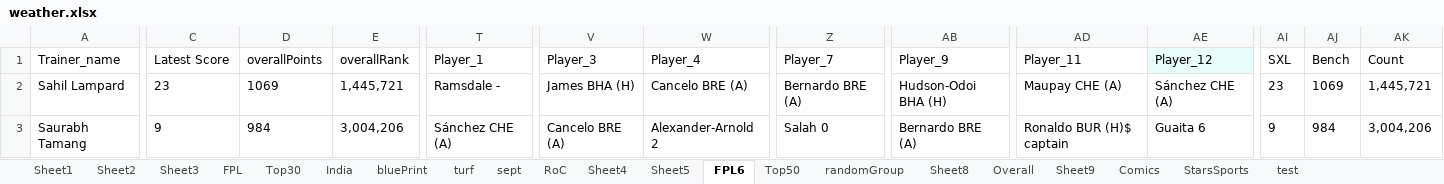
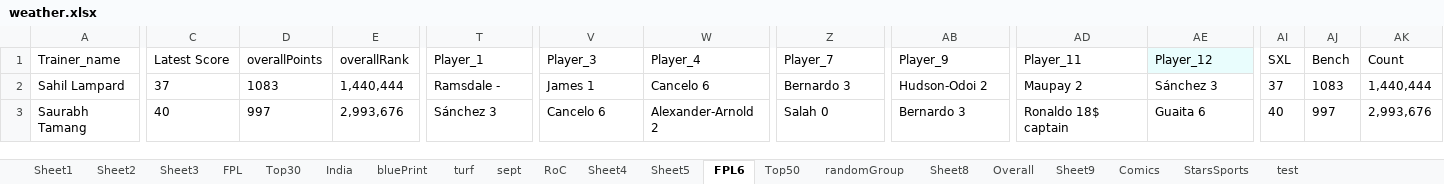
Before and after one commit to TenForBen/TenForBen.github.io, an Excel workbook: EdisonLogs/weather.xlsx, sheet FPL6, drawn as a sheet; only a part is shown, gaps mark what is left out; values as stored, in another font and other column widths than the file's, no borders; the diff covers the shown part only; the diff names each change by its address in the sheet, - before the commit and + after, or states it on an @@ line.

```diff
--- a/EdisonLogs/weather.xlsx (sheet FPL6)
+++ b/EdisonLogs/weather.xlsx (sheet FPL6)
-C2 (Latest Score): 23
+C2 (Latest Score): 37
-D2 (overallPoints): 1069
+D2 (overallPoints): 1083
-E2 (overallRank): 1,445,721
+E2 (overallRank): 1,440,444
-V2 (Player_3): James BHA (H)
+V2 (Player_3): James 1
-W2 (Player_4): Cancelo BRE (A)
+W2 (Player_4): Cancelo 6
-Z2 (Player_7): Bernardo BRE (A)
+Z2 (Player_7): Bernardo 3
-AB2 (Player_9): Hudson-Odoi BHA (H)
+AB2 (Player_9): Hudson-Odoi 2
-AD2 (Player_11): Maupay CHE (A)
+AD2 (Player_11): Maupay 2
-AE2 (Player_12): Sánchez CHE (A)
+AE2 (Player_12): Sánchez 3
-AI2 (SXL): 23
+AI2 (SXL): 37
-AJ2 (Bench): 1069
+AJ2 (Bench): 1083
-AK2 (Count): 1,445,721
+AK2 (Count): 1,440,444
-C3 (Latest Score): 9
+C3 (Latest Score): 40
-D3 (overallPoints): 984
+D3 (overallPoints): 997
-E3 (overallRank): 3,004,206
+E3 (overallRank): 2,993,676
-T3 (Player_1): Sánchez CHE (A)
+T3 (Player_1): Sánchez 3
-V3 (Player_3): Cancelo BRE (A)
+V3 (Player_3): Cancelo 6
-AB3 (Player_9): Bernardo BRE (A)
+AB3 (Player_9): Bernardo 3
-AD3 (Player_11): Ronaldo BUR (H)$ captain
+AD3 (Player_11): Ronaldo 18$ captain
-AI3 (SXL): 9
+AI3 (SXL): 40
-AJ3 (Bench): 984
+AJ3 (Bench): 997
-AK3 (Count): 3,004,206
+AK3 (Count): 2,993,676
```
Also changed, not shown: 338 edited cells elsewhere in this sheet, FPL/Excellent JSON.xlsm, 11 other files.
